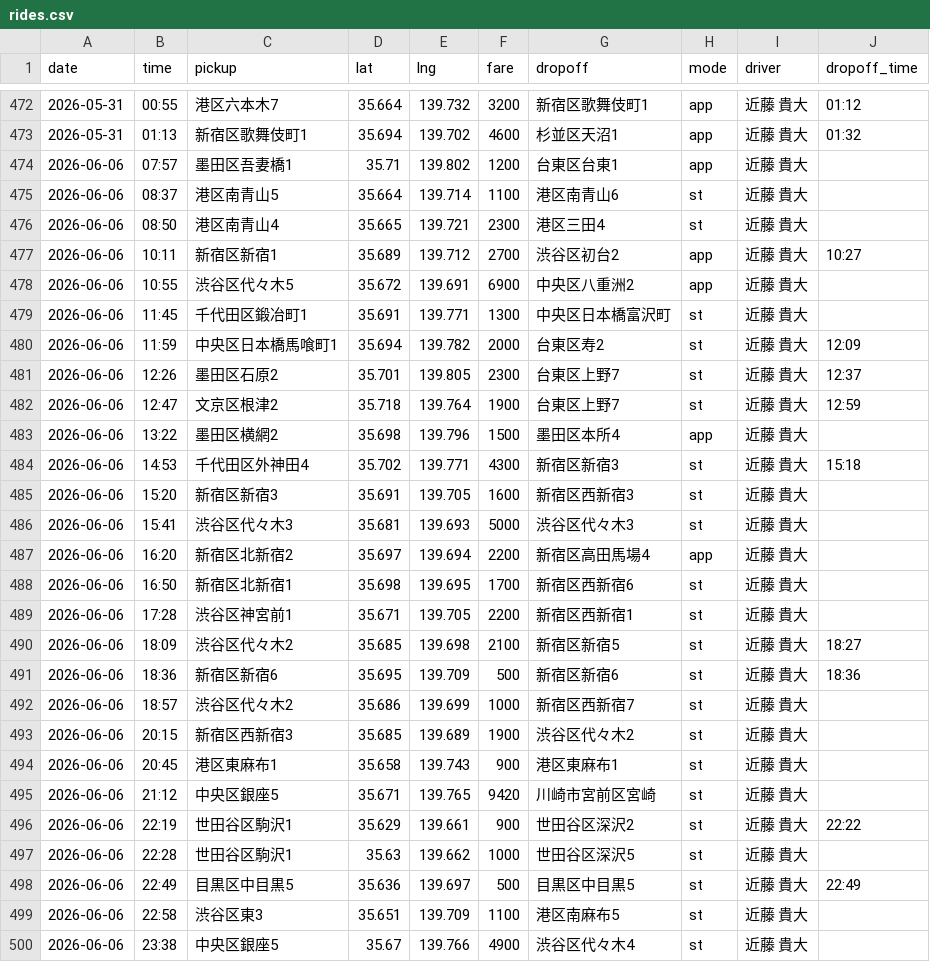
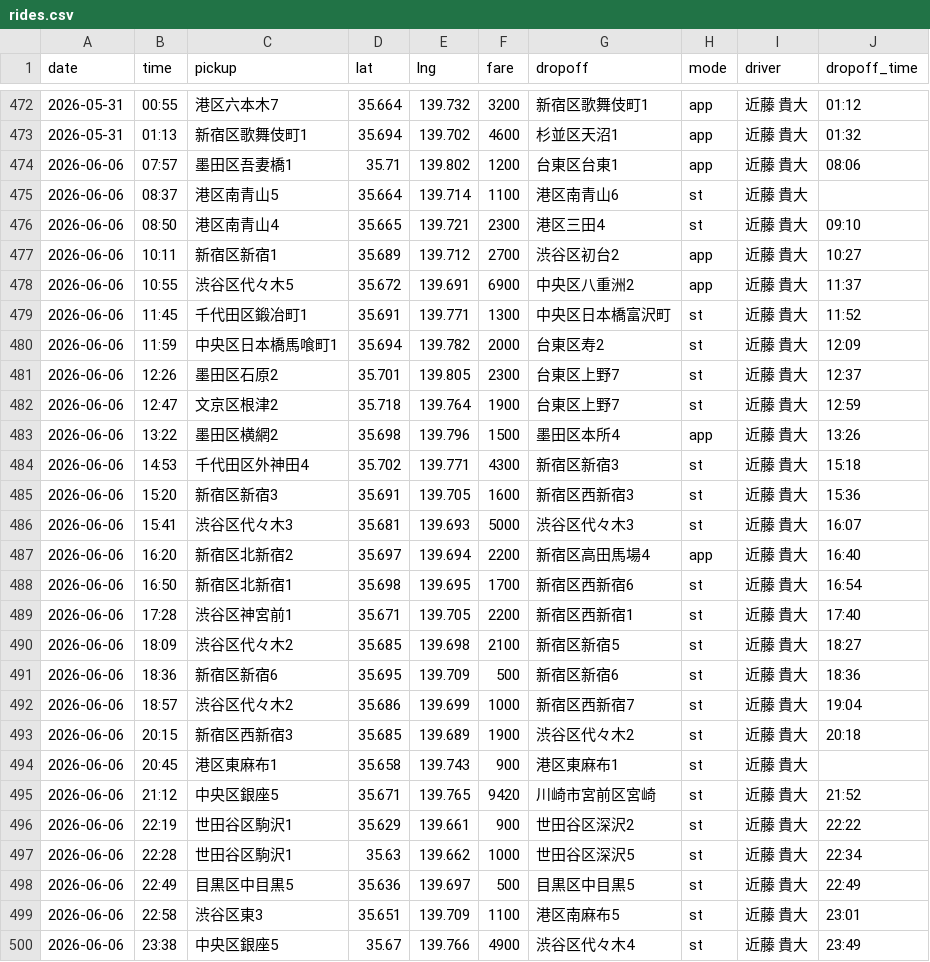
Before and after one commit to kondo-takahiro/taxi-map, a CSV file: rides.csv, drawn as a sheet; only a part is shown, gaps mark what is left out; the diff covers the shown part only.

```diff
--- a/rides.csv
+++ b/rides.csv
@@ -473,8 +473,8 @@
 "2026-05-31","01:13","新宿区歌舞伎町1","35.694","139.702","4600","杉並区天沼1","app","近藤 貴大","01:32"
-"2026-06-06","07:57","墨田区吾妻橋1","35.71","139.802","1200","台東区台東1","app","近藤 貴大"
+"2026-06-06","07:57","墨田区吾妻橋1","35.71","139.802","1200","台東区台東1","app","近藤 貴大","08:06"
 "2026-06-06","08:37","港区南青山5","35.664","139.714","1100","港区南青山6","st","近藤 貴大"
-"2026-06-06","08:50","港区南青山4","35.665","139.721","2300","港区三田4","st","近藤 貴大"
+"2026-06-06","08:50","港区南青山4","35.665","139.721","2300","港区三田4","st","近藤 貴大","09:10"
 "2026-06-06","10:11","新宿区新宿1","35.689","139.712","2700","渋谷区初台2","app","近藤 貴大","10:27"
-"2026-06-06","10:55","渋谷区代々木5","35.672","139.691","6900","中央区八重洲2","app","近藤 貴大"
-"2026-06-06","11:45","千代田区鍛冶町1","35.691","139.771","1300","中央区日本橋富沢町","st","近藤 貴大"
+"2026-06-06","10:55","渋谷区代々木5","35.672","139.691","6900","中央区八重洲2","app","近藤 貴大","11:37"
+"2026-06-06","11:45","千代田区鍛冶町1","35.691","139.771","1300","中央区日本橋富沢町","st","近藤 貴大","11:52"
 "2026-06-06","11:59","中央区日本橋馬喰町1","35.694","139.782","2000","台東区寿2","st","近藤 貴大","12:09"
@@ -482,19 +482,19 @@
 "2026-06-06","12:47","文京区根津2","35.718","139.764","1900","台東区上野7","st","近藤 貴大","12:59"
-"2026-06-06","13:22","墨田区横網2","35.698","139.796","1500","墨田区本所4","app","近藤 貴大"
+"2026-06-06","13:22","墨田区横網2","35.698","139.796","1500","墨田区本所4","app","近藤 貴大","13:26"
 "2026-06-06","14:53","千代田区外神田4","35.702","139.771","4300","新宿区新宿3","st","近藤 貴大","15:18"
-"2026-06-06","15:20","新宿区新宿3","35.691","139.705","1600","新宿区西新宿3","st","近藤 貴大"
-"2026-06-06","15:41","渋谷区代々木3","35.681","139.693","5000","渋谷区代々木3","st","近藤 貴大"
-"2026-06-06","16:20","新宿区北新宿2","35.697","139.694","2200","新宿区高田馬場4","app","近藤 貴大"
-"2026-06-06","16:50","新宿区北新宿1","35.698","139.695","1700","新宿区西新宿6","st","近藤 貴大"
-"2026-06-06","17:28","渋谷区神宮前1","35.671","139.705","2200","新宿区西新宿1","st","近藤 貴大"
+"2026-06-06","15:20","新宿区新宿3","35.691","139.705","1600","新宿区西新宿3","st","近藤 貴大","15:36"
+"2026-06-06","15:41","渋谷区代々木3","35.681","139.693","5000","渋谷区代々木3","st","近藤 貴大","16:07"
+"2026-06-06","16:20","新宿区北新宿2","35.697","139.694","2200","新宿区高田馬場4","app","近藤 貴大","16:40"
+"2026-06-06","16:50","新宿区北新宿1","35.698","139.695","1700","新宿区西新宿6","st","近藤 貴大","16:54"
+"2026-06-06","17:28","渋谷区神宮前1","35.671","139.705","2200","新宿区西新宿1","st","近藤 貴大","17:40"
 "2026-06-06","18:09","渋谷区代々木2","35.685","139.698","2100","新宿区新宿5","st","近藤 貴大","18:27"
 "2026-06-06","18:36","新宿区新宿6","35.695","139.709","500","新宿区新宿6","st","近藤 貴大","18:36"
-"2026-06-06","18:57","渋谷区代々木2","35.686","139.699","1000","新宿区西新宿7","st","近藤 貴大"
-"2026-06-06","20:15","新宿区西新宿3","35.685","139.689","1900","渋谷区代々木2","st","近藤 貴大"
+"2026-06-06","18:57","渋谷区代々木2","35.686","139.699","1000","新宿区西新宿7","st","近藤 貴大","19:04"
+"2026-06-06","20:15","新宿区西新宿3","35.685","139.689","1900","渋谷区代々木2","st","近藤 貴大","20:18"
 "2026-06-06","20:45","港区東麻布1","35.658","139.743","900","港区東麻布1","st","近藤 貴大"
-"2026-06-06","21:12","中央区銀座5","35.671","139.765","9420","川崎市宮前区宮崎","st","近藤 貴大"
+"2026-06-06","21:12","中央区銀座5","35.671","139.765","9420","川崎市宮前区宮崎","st","近藤 貴大","21:52"
 "2026-06-06","22:19","世田谷区駒沢1","35.629","139.661","900","世田谷区深沢2","st","近藤 貴大","22:22"
-"2026-06-06","22:28","世田谷区駒沢1","35.63","139.662","1000","世田谷区深沢5","st","近藤 貴大"
+"2026-06-06","22:28","世田谷区駒沢1","35.63","139.662","1000","世田谷区深沢5","st","近藤 貴大","22:34"
 "2026-06-06","22:49","目黒区中目黒5","35.636","139.697","500","目黒区中目黒5","st","近藤 貴大","22:49"
-"2026-06-06","22:58","渋谷区東3","35.651","139.709","1100","港区南麻布5","st","近藤 貴大"
-"2026-06-06","23:38","中央区銀座5","35.67","139.766","4900","渋谷区代々木4","st","近藤 貴大"
+"2026-06-06","22:58","渋谷区東3","35.651","139.709","1100","港区南麻布5","st","近藤 貴大","23:01"
+"2026-06-06","23:38","中央区銀座5","35.67","139.766","4900","渋谷区代々木4","st","近藤 貴大","23:49"
```
Also changed, not shown: 111 edited cells elsewhere in this file.
